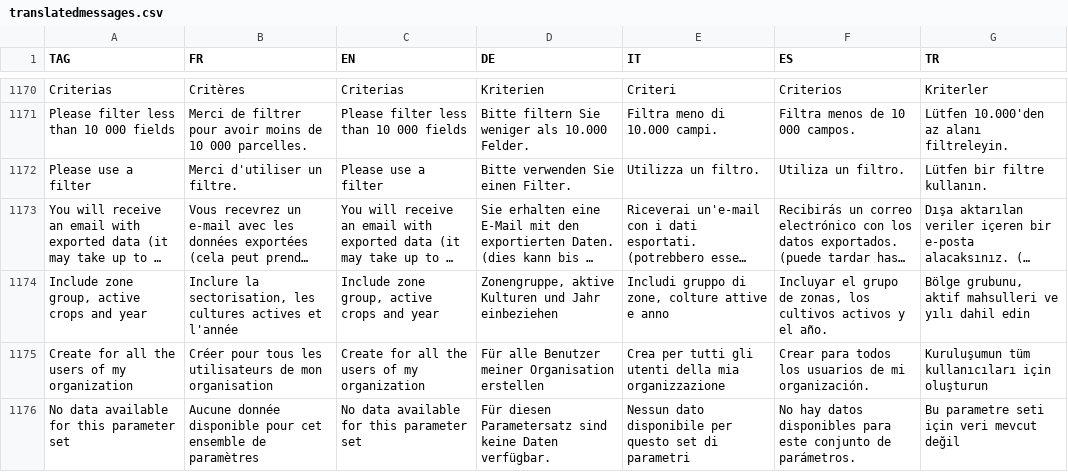
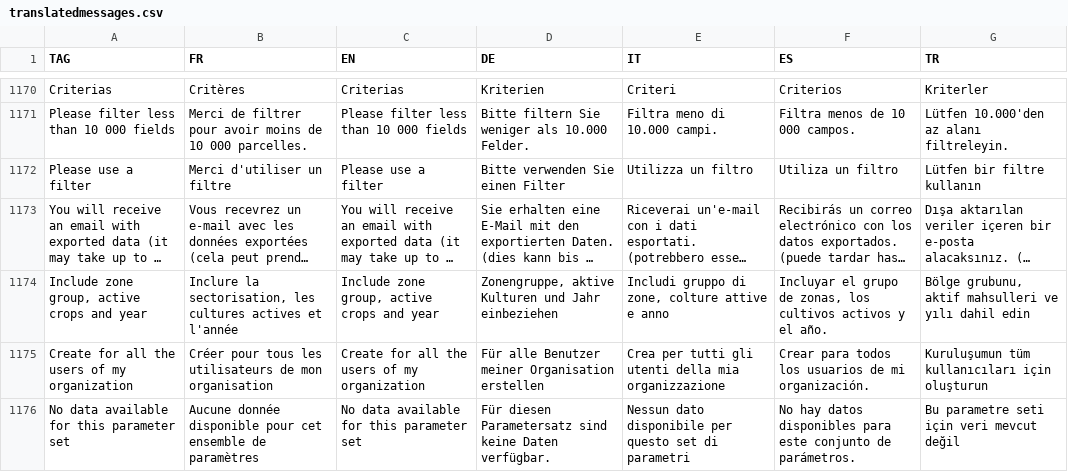
Before and after one commit to hyperplanning/hyperassets, a CSV file: translatedmessages.csv, drawn as a sheet; only a part is shown, gaps mark what is left out; long unchanged cells end in …; the diff names each change by its address in the sheet, - before the commit and + after, or states it on an @@ line.

Commit message:
Update translatedmessages.csv

```diff
--- a/translatedmessages.csv
+++ b/translatedmessages.csv
-B1172 (FR): Merci d'utiliser un filtre.
+B1172 (FR): Merci d'utiliser un filtre
-D1172 (DE): Bitte verwenden Sie einen Filter.
+D1172 (DE): Bitte verwenden Sie einen Filter
-E1172 (IT): Utilizza un filtro.
+E1172 (IT): Utilizza un filtro
-F1172 (ES): Utiliza un filtro.
+F1172 (ES): Utiliza un filtro
-G1172 (TR): Lütfen bir filtre kullanın.
+G1172 (TR): Lütfen bir filtre kullanın
```
